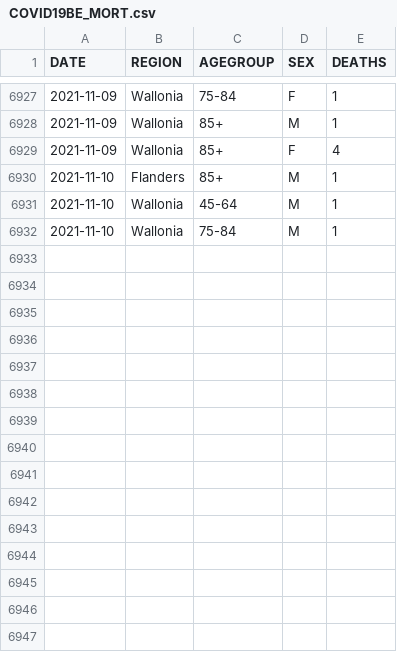
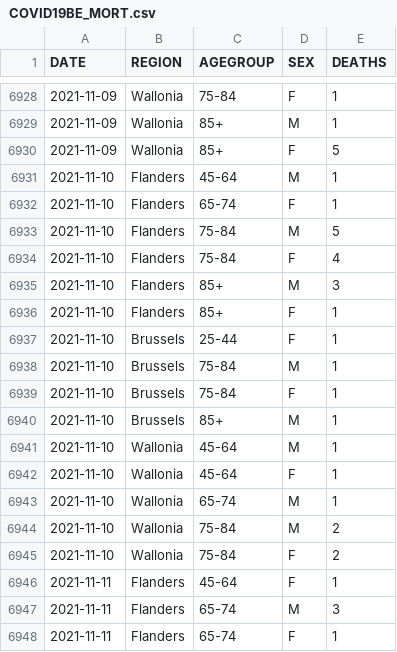
Before and after one commit to pdebuyl/coronavirus_notebooks, a CSV file: data/COVID19BE_MORT.csv, drawn as a sheet; only a part is shown, gaps mark what is left out; the diff covers the shown part only.

```diff
--- a/data/COVID19BE_MORT.csv
+++ b/data/COVID19BE_MORT.csv
@@ -6928,5 +6929,20 @@
 "2021-11-09","Wallonia","85+","M",1
-"2021-11-09","Wallonia","85+","F",4
-"2021-11-10","Flanders","85+","M",1
+"2021-11-09","Wallonia","85+","F",5
+"2021-11-10","Flanders","45-64","M",1
+"2021-11-10","Flanders","65-74","F",1
+"2021-11-10","Flanders","75-84","M",5
+"2021-11-10","Flanders","75-84","F",4
+"2021-11-10","Flanders","85+","M",3
+"2021-11-10","Flanders","85+","F",1
+"2021-11-10","Brussels","25-44","F",1
+"2021-11-10","Brussels","75-84","M",1
+"2021-11-10","Brussels","75-84","F",1
+"2021-11-10","Brussels","85+","M",1
 "2021-11-10","Wallonia","45-64","M",1
-"2021-11-10","Wallonia","75-84","M",1
+"2021-11-10","Wallonia","45-64","F",1
+"2021-11-10","Wallonia","65-74","M",1
+"2021-11-10","Wallonia","75-84","M",2
+"2021-11-10","Wallonia","75-84","F",2
+"2021-11-11","Flanders","45-64","F",1
+"2021-11-11","Flanders","65-74","M",3
+"2021-11-11","Flanders","65-74","F",1
```
Also changed, not shown: 15 added rows and 3 edited cells elsewhere in this file, data/COVID19BE_HOSP.csv, data/COVID19BE_tests.csv.
